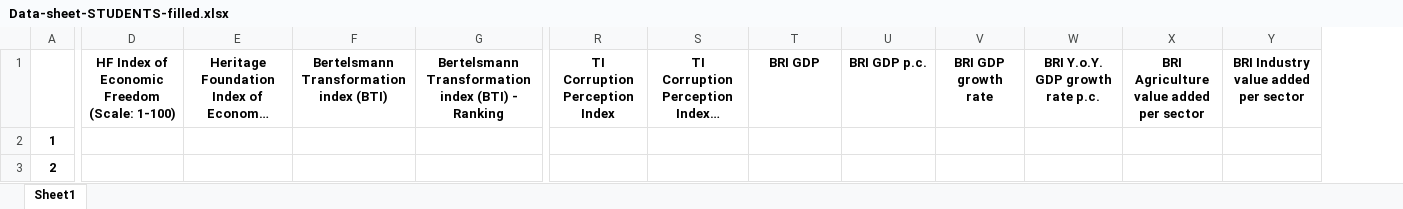
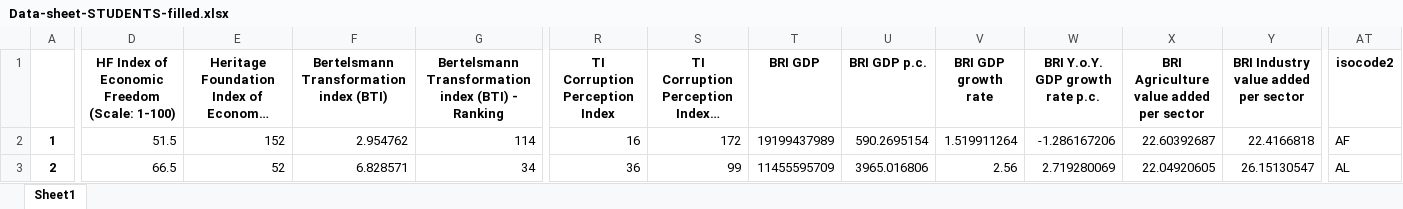
Before and after one commit to Thomas-dd3/US01, an Excel workbook: Project1_Data_Sheet/Data-sheet-STUDENTS-filled.xlsx, sheet Sheet1, drawn as a sheet; only a part is shown, gaps mark what is left out; long unchanged cells end in …; values as stored, in another font and other column widths than the file's, no borders; the diff covers the shown part only; the diff names each change by its address in the sheet, - before the commit and + after, or states it on an @@ line.

```diff
--- a/Project1_Data_Sheet/Data-sheet-STUDENTS-filled.xlsx (sheet Sheet1)
+++ b/Project1_Data_Sheet/Data-sheet-STUDENTS-filled.xlsx (sheet Sheet1)
+column AT (isocode2), rows 2-3: AF | AL
-D2: (empty)
+D2: 51.5
-E2: (empty)
+E2: 152
-F2: (empty)
+F2: 2.954762
-G2: (empty)
+G2: 114
-R2 (TI Corruption Perception Index): (empty)
+R2 (TI Corruption Perception Index): 16
-S2: (empty)
+S2: 172
-T2 (BRI GDP): (empty)
+T2 (BRI GDP): 19199437989
-U2 (BRI GDP p.c.): (empty)
+U2 (BRI GDP p.c.): 590.2695154
-V2 (BRI GDP growth rate): (empty)
+V2 (BRI GDP growth rate): 1.519911264
-W2 (BRI Y.o.Y. GDP growth rate p.c.): (empty)
+W2 (BRI Y.o.Y. GDP growth rate p.c.): -1.286167206
-X2: (empty)
+X2: 22.60392687
-Y2: (empty)
+Y2: 22.4166818
-D3: (empty)
+D3: 66.5
-E3: (empty)
+E3: 52
-F3: (empty)
+F3: 6.828571
-G3: (empty)
+G3: 34
-R3 (TI Corruption Perception Index): (empty)
+R3 (TI Corruption Perception Index): 36
-S3: (empty)
+S3: 99
-T3 (BRI GDP): (empty)
+T3 (BRI GDP): 11455595709
-U3 (BRI GDP p.c.): (empty)
+U3 (BRI GDP p.c.): 3965.016806
-V3 (BRI GDP growth rate): (empty)
+V3 (BRI GDP growth rate): 2.56
-W3 (BRI Y.o.Y. GDP growth rate p.c.): (empty)
+W3 (BRI Y.o.Y. GDP growth rate p.c.): 2.719280069
-X3: (empty)
+X3: 22.04920605
-Y3: (empty)
+Y3: 26.15130547
```
Also changed, not shown: 1296 edited cells elsewhere in this sheet, 2 other files.
